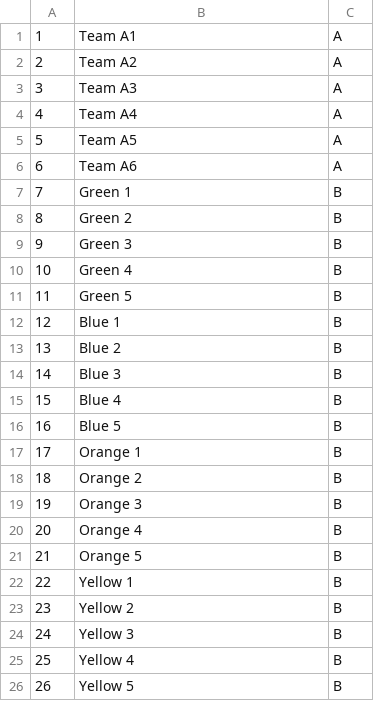
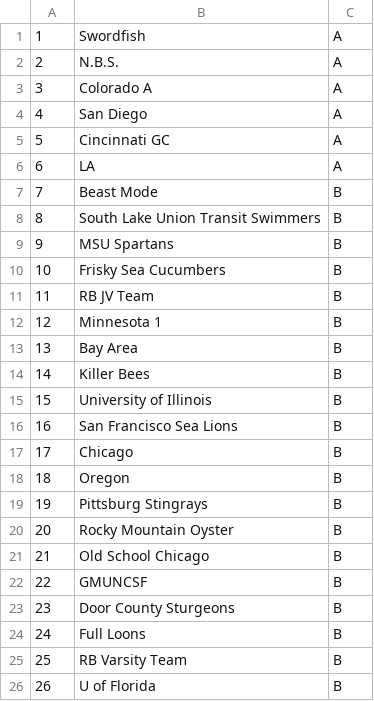
Before and after one commit to uwhscores/scoreboard, a CSV file: teams.csv, drawn as a sheet.

```diff
--- a/teams.csv
+++ b/teams.csv
@@ -1,26 +1,26 @@
-1,Team A1,A
-2,Team A2,A
-3,Team A3,A
-4,Team A4,A
-5,Team A5,A
-6,Team A6,A
-7,Green 1,B
-8,Green 2,B
-9,Green 3,B
-10,Green 4,B
-11,Green 5,B
-12,Blue 1 ,B
-13,Blue 2,B
-14,Blue 3,B
-15,Blue 4,B
-16,Blue 5,B
-17,Orange 1,B
-18,Orange 2,B
-19,Orange 3,B
-20,Orange 4,B
-21,Orange 5,B
-22,Yellow 1,B
-23,Yellow 2,B
-24,Yellow 3,B
-25,Yellow 4,B
-26,Yellow 5,B
+1,Swordfish,A
+2,N.B.S.,A
+3,Colorado A,A
+4,San Diego,A
+5,Cincinnati GC,A
+6,LA,A
+7,Beast Mode,B
+8,South Lake Union Transit Swimmers,B
+9,MSU Spartans,B
+10,Frisky Sea Cucumbers,B
+11,RB JV Team,B
+12,Minnesota 1,B
+13,Bay Area,B
+14,Killer Bees,B
+15,University of Illinois,B
+16,San Francisco Sea Lions,B
+17,Chicago,B
+18,Oregon,B
+19,Pittsburg Stingrays,B
+20,Rocky Mountain Oyster,B
+21,Old School Chicago,B
+22,GMUNCSF,B
+23,Door County Sturgeons,B
+24,Full Loons,B
+25,RB Varsity Team,B
+26,U of Florida,B
```
Also changed, not shown: 4 other files.
